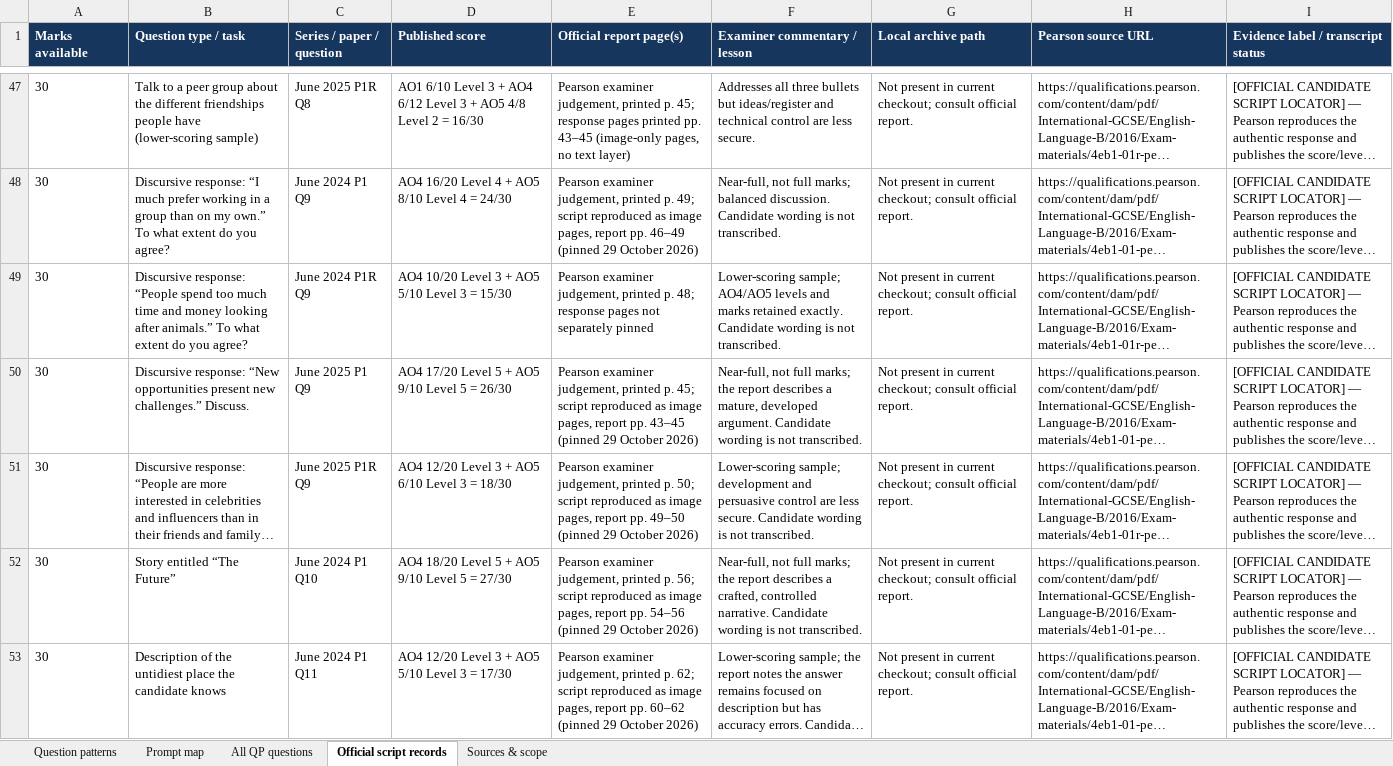
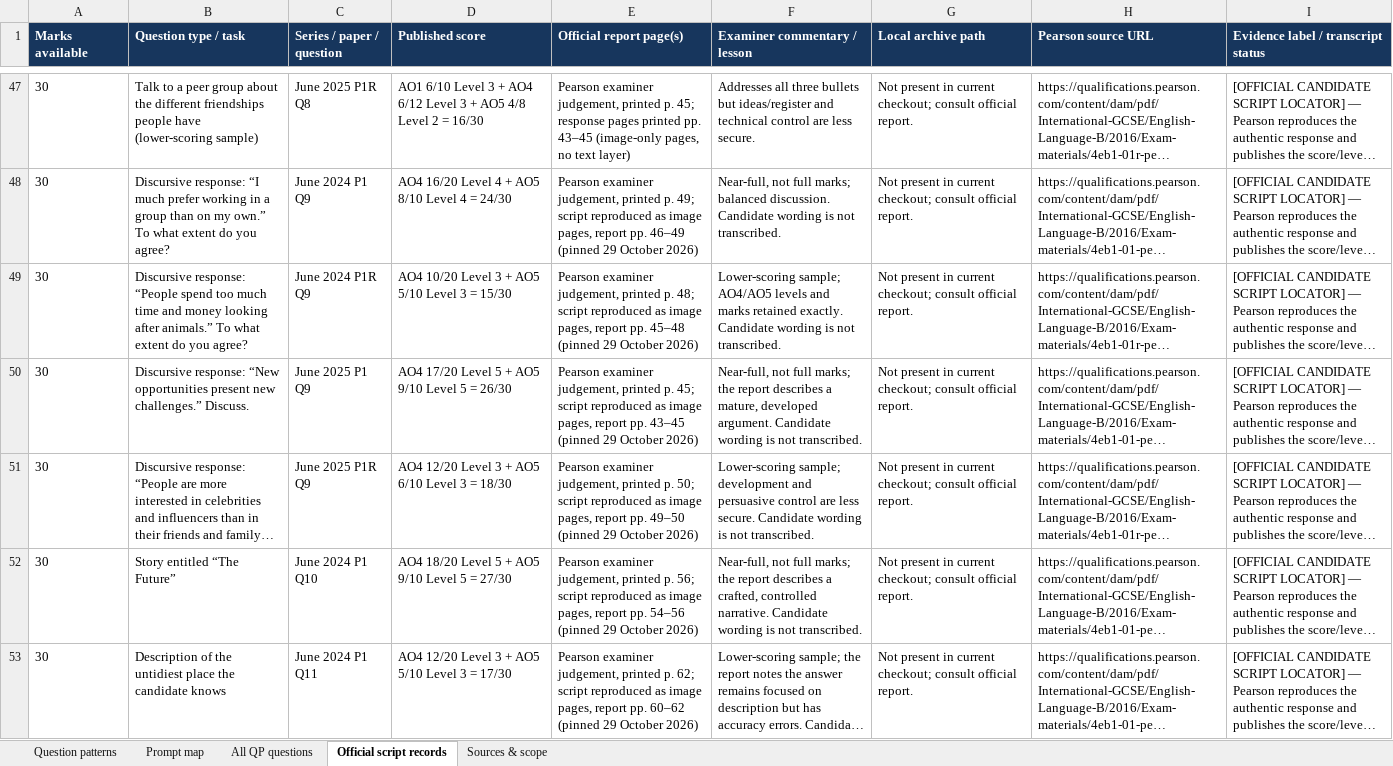
Before and after one commit to MythicalXenos/IGCSE-Omega, an Excel workbook: English_Answer_Bank/4EB1_Question_Type_Inventory.xlsx, sheet Official script records, drawn as a sheet; only a part is shown, gaps mark what is left out; long unchanged cells end in …; values as stored, in another font and other column widths than the file's, no borders; table styles not drawn; the diff covers the shown part only; the diff names each change by its address in the sheet, - before the commit and + after, or states it on an @@ line.

Commit message:
English 4EB1: add May/June 2024 P1R Section C Q9-Q11, completing both 2024 papers
- New constructed answer sets for May/June 2024 P1R (4EB1/01R): Q9
  animal care (443 words), Q10 'Freedom' (416) and Q11 'Describe a
  person who is kind to others' (413).
- Calibrated on that paper's own report, which marks all three Section C
  forms: 15/30, 27/30 and 22/30. Q9 is the lowest discursion AO4 now
  recorded (10/20, 'lacks control... a little repetitive'); Q10 is the
  only record where emotional effect earns Level 5 AO4; Q11 pins 'solid
  Level 4' at 14/20. Script pages pinned (45-48, 52-53, 58-60).
- Flags the report's self-contradictory Q9 opening sentence rather than
  silently repairing it.
- coverage.csv now holds 206 COMPLETE rows; counters swept to 206/253
  (81.4%) with 47 outstanding; May/June 2024 P1R row now 11/11, so both
  2024 papers and both 2025/2026 pairs are complete.
- Inventory gains two P1R Section C audit rows and pinned exemplar
  pages; xlsx (253 entries, 206 complete, 92 records, 74 sources) and
  docx rebuilt.

Co-authored-by: arena-agent <297053741+arena-agent@users.noreply.github.com>

```diff
--- a/English_Answer_Bank/4EB1_Question_Type_Inventory.xlsx (sheet Official script records)
+++ b/English_Answer_Bank/4EB1_Question_Type_Inventory.xlsx (sheet Official script records)
-E49 (Official report page(s)): …p. 48; response pages not separately pinned
+E49 (Official report page(s)): …p. 48; script reproduced as image pages, report pp. 45–48 (pinned 29 October 2026)
```
Also changed, not shown: 3 edited cells elsewhere in this sheet, sheet All QP questions, sheet Sources & scope, 13 other files.
